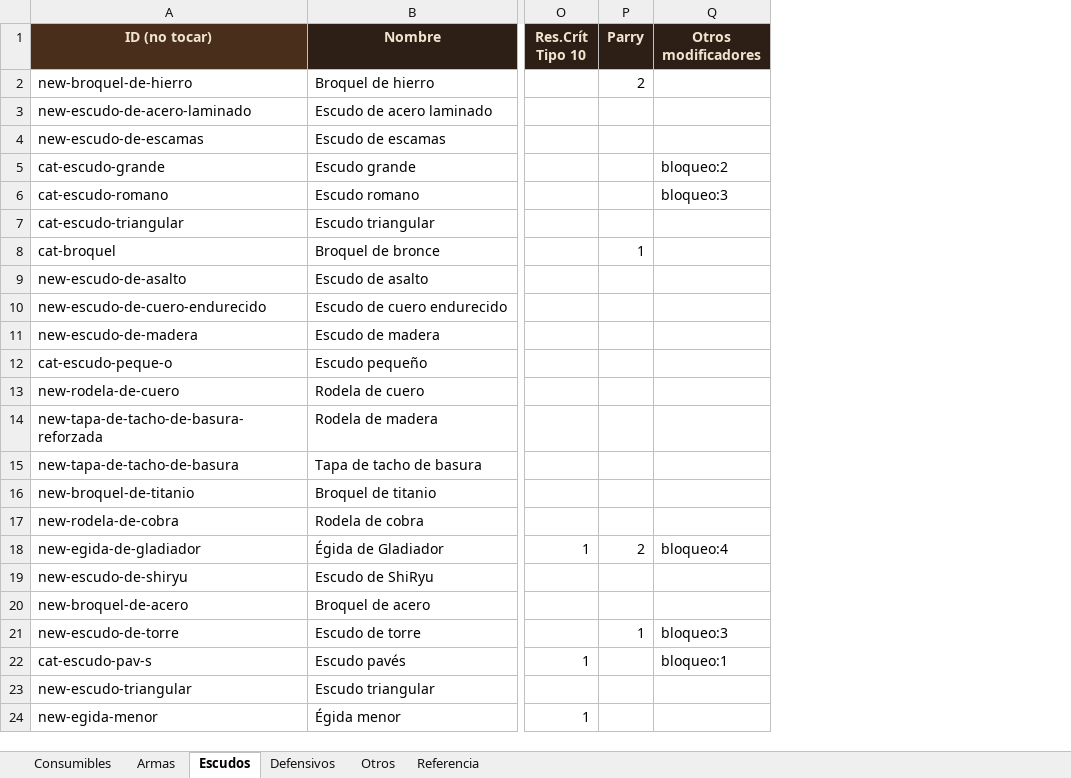
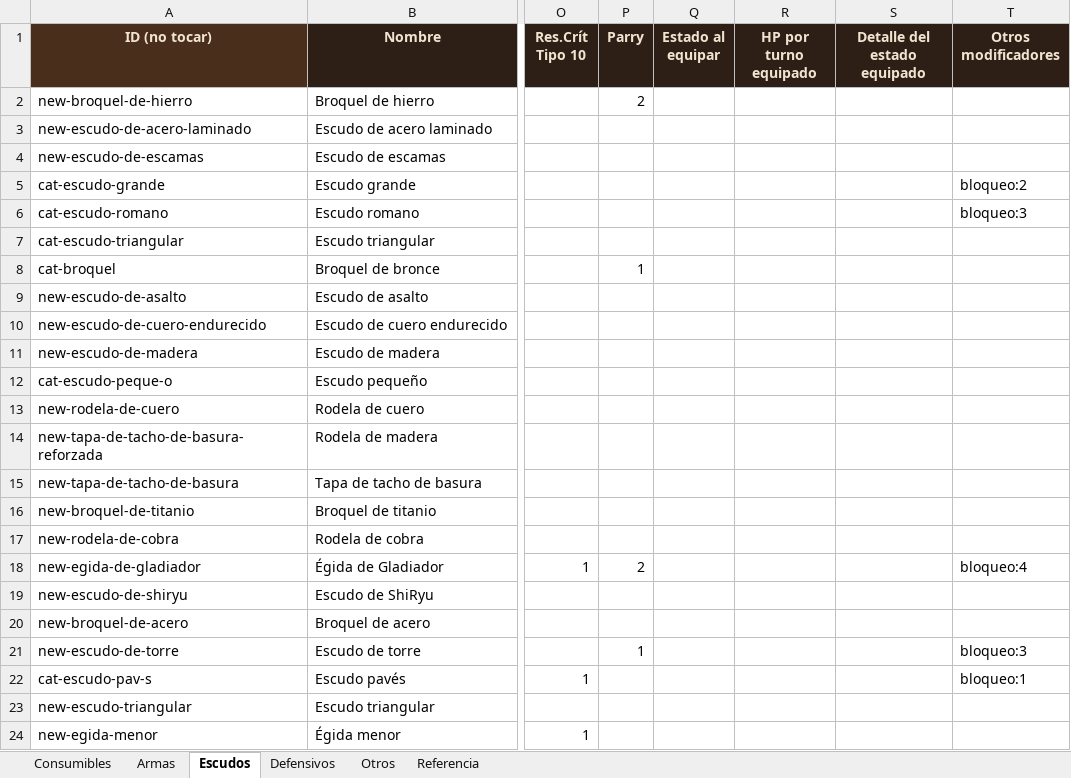
Before and after one commit to elsauloel/rolpintoista, an Excel workbook: assets/catalogo.xlsx, sheet Escudos, drawn as a sheet; only a part is shown, gaps mark what is left out; values as stored, in another font and other column widths than the file's, no borders; the diff names each change by its address in the sheet, - before the commit and + after, or states it on an @@ line.

Commit message:
Ficha: un ítem puede aplicar un estado mientras está equipado
Los Guantes de piel de troll prometían regeneración "a aplicar a mano".
Ahora, al ponérselos, aparece solo el estado que la otorga, y al sacárselos
se va con ellos.

Está hecho general, no para ese ítem: cualquiera puede declarar un estado
al equipar desde el Excel, con sus columnas Estado al equipar, HP por turno
equipado y Detalle del estado equipado.

El estado se distingue de los que carga el jugador —lleva el engranaje y el
borde verde— y no se puede duplicar. Si lo pausa, se respeta: no se
reactiva solo. Si lo borra teniendo el ítem puesto, vuelve, porque lo
genera el ítem y no él.

```diff
--- a/assets/catalogo.xlsx (sheet Escudos)
+++ b/assets/catalogo.xlsx (sheet Escudos)
+column Q (Estado al equipar), empty
+column R (HP por turno equipado), empty
+column S (Detalle del estado equipado), empty
```
Also changed, not shown: sheet Defensivos, sheet Armas, 6 other files.
